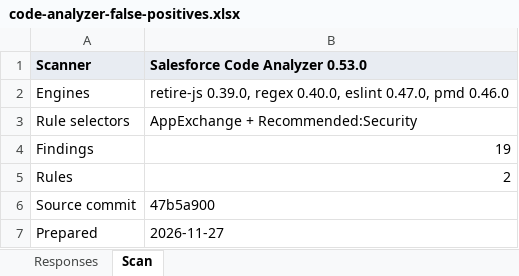
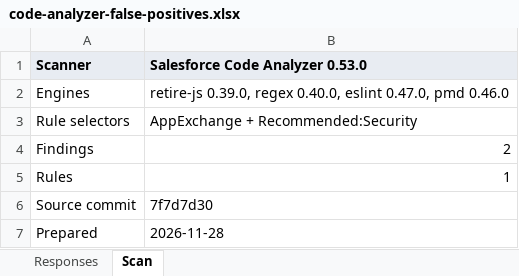
Before and after one commit to cloudalgo/pledgivo-docs, an Excel workbook: assets/security-review/code-analyzer-false-positives.xlsx, sheet Scan, drawn as a sheet; values as stored, in another font and other column widths than the file's, no borders; the diff names each change by its address in the sheet, - before the commit and + after, or states it on an @@ line.

```diff
--- a/assets/security-review/code-analyzer-false-positives.xlsx (sheet Scan)
+++ b/assets/security-review/code-analyzer-false-positives.xlsx (sheet Scan)
-B4 (Salesforce Code Analyzer 0.53.0): 19
+B4 (Salesforce Code Analyzer 0.53.0): 2
-B5 (Salesforce Code Analyzer 0.53.0): 2
+B5 (Salesforce Code Analyzer 0.53.0): 1
-B6 (Salesforce Code Analyzer 0.53.0): 47b5a900
+B6 (Salesforce Code Analyzer 0.53.0): 7f7d7d30
-B7 (Salesforce Code Analyzer 0.53.0): 2026-11-27
+B7 (Salesforce Code Analyzer 0.53.0): 2026-11-28
```
Also changed, not shown: sheet Responses, 14 other files.
